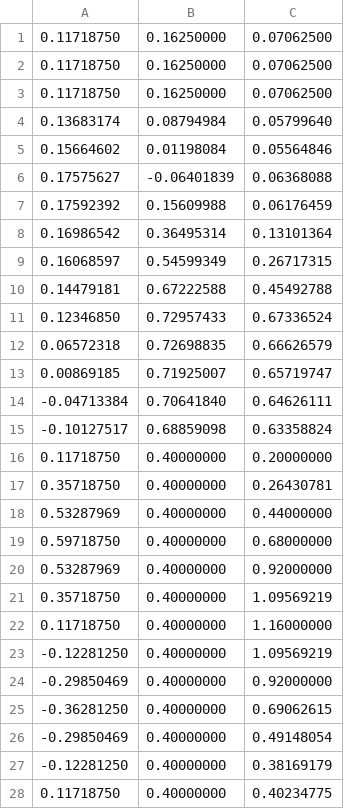
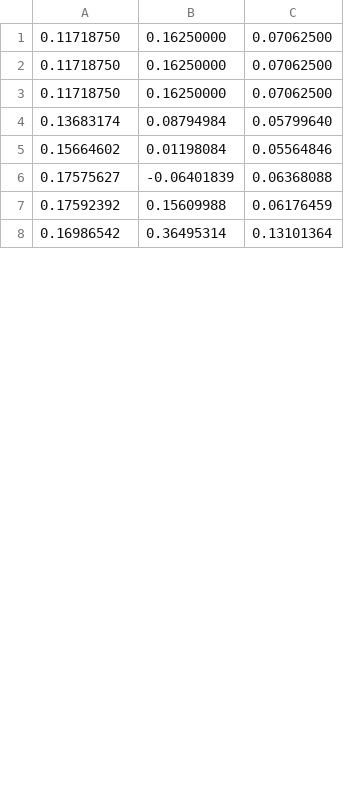
Before and after one commit to a-server-dev/motionRP, a CSV file: src/main/resources/bettermodel/eternal_blizzard-boot.csv, drawn as a sheet; only a part is shown; removed rows and columns are numbered as before the commit, all else as after; the diff covers the shown part only; the diff names each change by its address in the sheet, - before the commit and + after, or states it on an @@ line.

```diff
--- a/src/main/resources/bettermodel/eternal_blizzard-boot.csv
+++ b/src/main/resources/bettermodel/eternal_blizzard-boot.csv
-row 9: 0.16068597 | 0.54599349 | 0.26717315
-row 10: 0.14479181 | 0.67222588 | 0.45492788
-row 11: 0.12346850 | 0.72957433 | 0.67336524
-row 12: 0.06572318 | 0.72698835 | 0.66626579
-row 13: 0.00869185 | 0.71925007 | 0.65719747
-row 14: -0.04713384 | 0.70641840 | 0.64626111
-row 15: -0.10127517 | 0.68859098 | 0.63358824
-row 16: 0.11718750 | 0.40000000 | 0.20000000
-row 17: 0.35718750 | 0.40000000 | 0.26430781
-row 18: 0.53287969 | 0.40000000 | 0.44000000
-row 19: 0.59718750 | 0.40000000 | 0.68000000
-row 20: 0.53287969 | 0.40000000 | 0.92000000
-row 21: 0.35718750 | 0.40000000 | 1.09569219
-row 22: 0.11718750 | 0.40000000 | 1.16000000
-row 23: -0.12281250 | 0.40000000 | 1.09569219
-row 24: -0.29850469 | 0.40000000 | 0.92000000
-row 25: -0.36281250 | 0.40000000 | 0.69062615
-row 26: -0.29850469 | 0.40000000 | 0.49148054
-row 27: -0.12281250 | 0.40000000 | 0.38169179
-row 28: 0.11718750 | 0.40000000 | 0.40234775
```
Also changed, not shown: 30 added rows and 10 removed rows elsewhere in this file, src/main/resources/bettermodel/death_sword-knife.csv, src/main/resources/bettermodel/eternal_blizzard-ground.csv, 22 other files.
